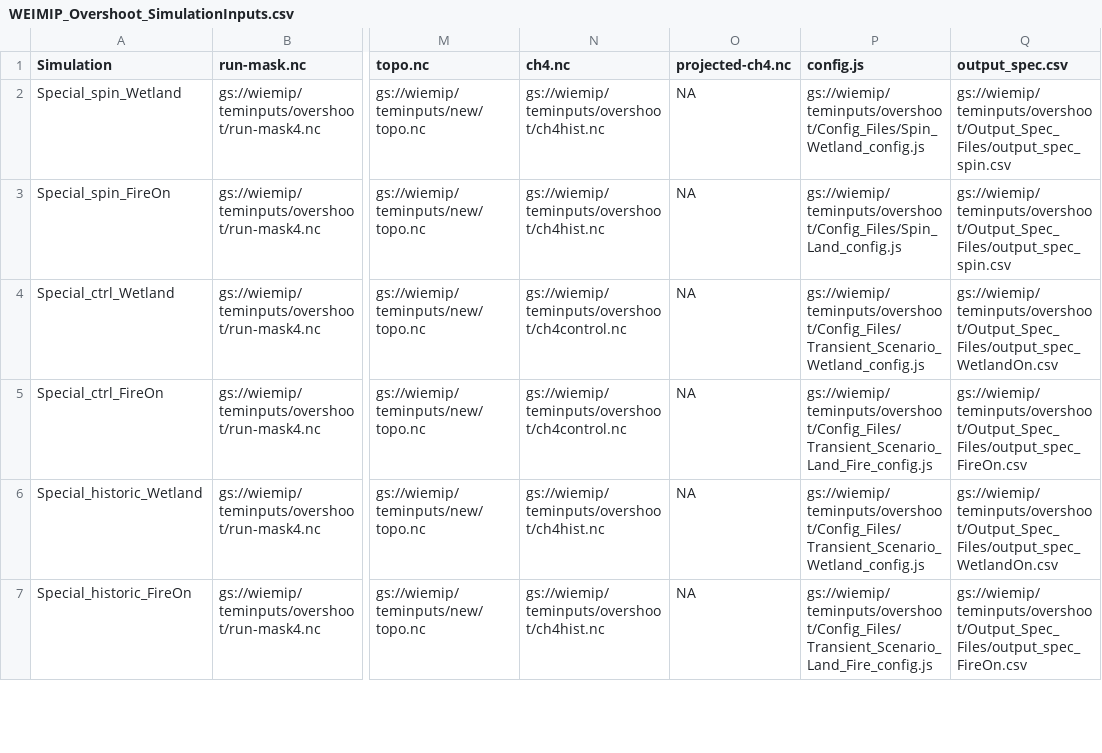
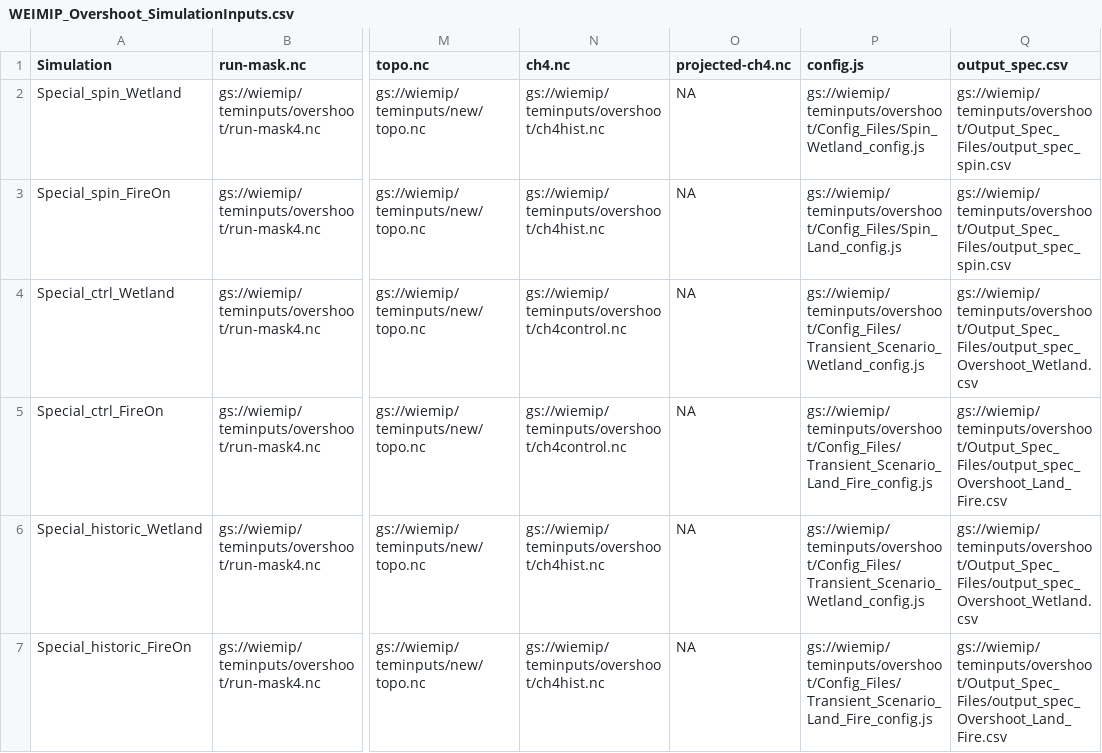
Before and after one commit to Elchin/dvmdostem-wiemip, a CSV file: WEIMIP_Overshoot_SimulationInputs.csv, drawn as a sheet; only a part is shown, gaps mark what is left out; the diff covers the shown part only; the diff names each change by its address in the sheet, - before the commit and + after, or states it on an @@ line.

Commit message:
Update output specificaiton files and historic files for all scenario simulations in the CSV.

```diff
--- a/WEIMIP_Overshoot_SimulationInputs.csv
+++ b/WEIMIP_Overshoot_SimulationInputs.csv
-Q4 (output_spec.csv): gs://wiemip/teminputs/overshoot/Output_Spec_Files/output_spec_WetlandOn.csv
+Q4 (output_spec.csv): gs://wiemip/teminputs/overshoot/Output_Spec_Files/output_spec_Overshoot_Wetland.csv
-Q5 (output_spec.csv): gs://wiemip/teminputs/overshoot/Output_Spec_Files/output_spec_FireOn.csv
+Q5 (output_spec.csv): gs://wiemip/teminputs/overshoot/Output_Spec_Files/output_spec_Overshoot_Land_Fire.csv
-Q6 (output_spec.csv): gs://wiemip/teminputs/overshoot/Output_Spec_Files/output_spec_WetlandOn.csv
+Q6 (output_spec.csv): gs://wiemip/teminputs/overshoot/Output_Spec_Files/output_spec_Overshoot_Wetland.csv
-Q7 (output_spec.csv): gs://wiemip/teminputs/overshoot/Output_Spec_Files/output_spec_FireOn.csv
+Q7 (output_spec.csv): gs://wiemip/teminputs/overshoot/Output_Spec_Files/output_spec_Overshoot_Land_Fire.csv
```
Also changed, not shown: 90 edited cells elsewhere in this file.
